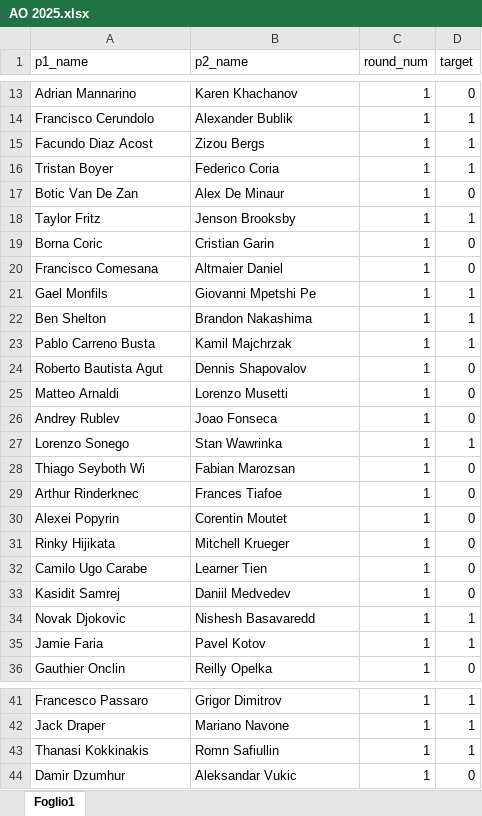
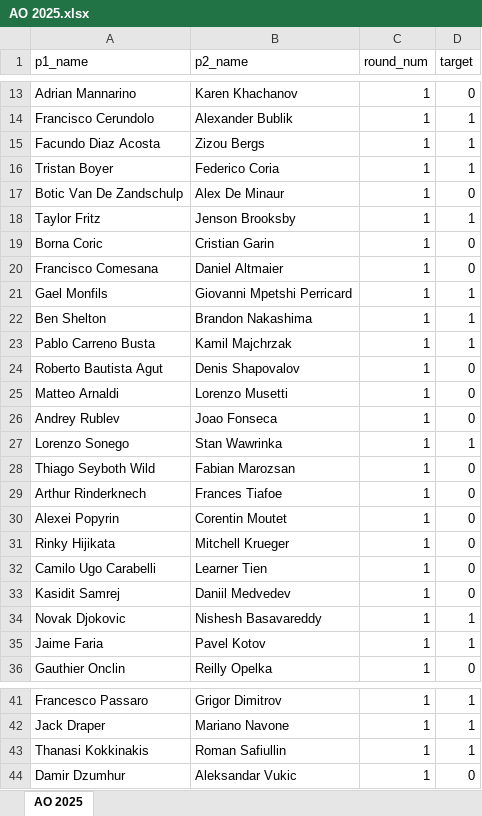
Before and after one commit to ilBiondo06/ML-Tennis-Prediction, an Excel workbook: AO 2025.xlsx, sheet AO 2025, drawn as a sheet; only a part is shown, gaps mark what is left out; values as stored, in another font and other column widths than the file's, no borders; the diff covers the shown part only; the diff names each change by its address in the sheet, - before the commit and + after, or states it on an @@ line.

```diff
--- a/AO 2025.xlsx (sheet AO 2025)
+++ b/AO 2025.xlsx (sheet AO 2025)
-sheet tab: Foglio1
+sheet tab: AO 2025
-A15 (p1_name): Facundo Diaz Acost
+A15 (p1_name): Facundo Diaz Acosta
-A17 (p1_name): Botic Van De Zan
+A17 (p1_name): Botic Van De Zandschulp
-B20 (p2_name): Altmaier Daniel
+B20 (p2_name): Daniel Altmaier
-B21 (p2_name): Giovanni Mpetshi Pe
+B21 (p2_name): Giovanni Mpetshi Perricard
-B24 (p2_name): Dennis Shapovalov
+B24 (p2_name): Denis Shapovalov
-A28 (p1_name): Thiago Seyboth Wi
+A28 (p1_name): Thiago Seyboth Wild
-A29 (p1_name): Arthur Rinderknec
+A29 (p1_name): Arthur Rinderknech
-A32 (p1_name): Camilo Ugo Carabe
+A32 (p1_name): Camilo Ugo Carabelli
-B34 (p2_name): Nishesh Basavaredd
+B34 (p2_name): Nishesh Basavareddy
-A35 (p1_name): Jamie Faria
+A35 (p1_name): Jaime Faria
-B43 (p2_name): Romn Safiullin
+B43 (p2_name): Roman Safiullin
```
Also changed, not shown: 6 edited cells elsewhere in this sheet, 5 other files.
